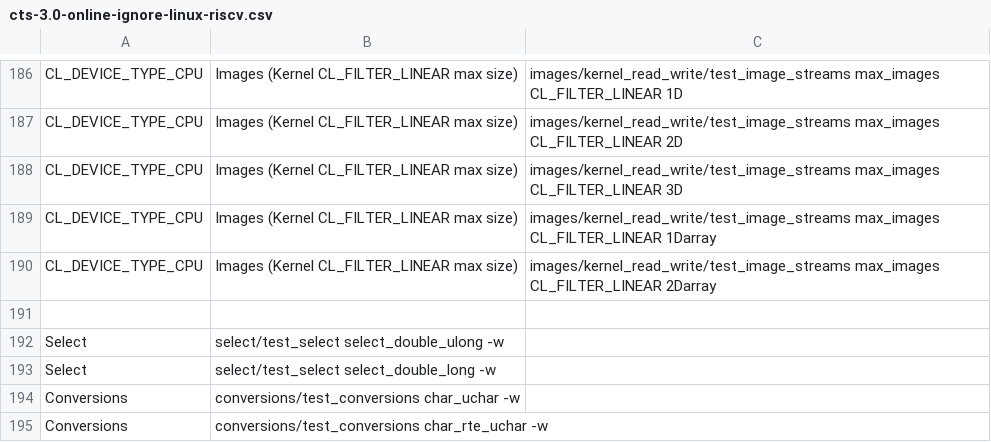
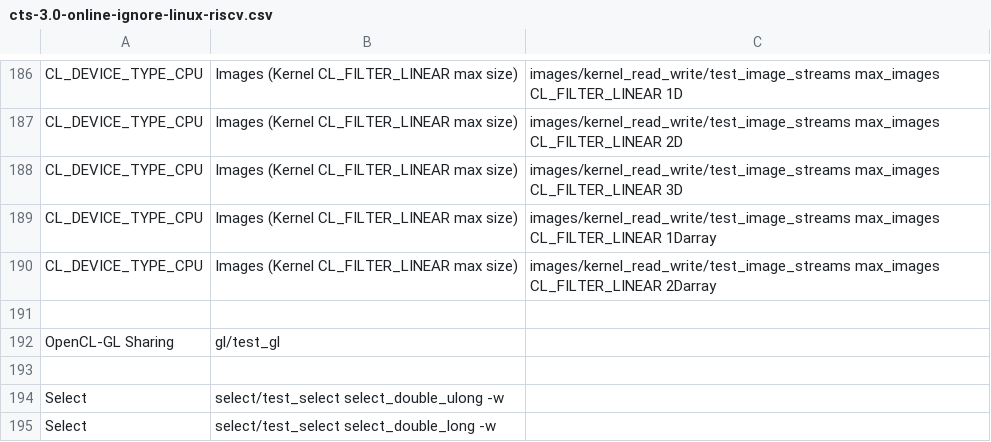
Before and after one commit to uxlfoundation/oneapi-construction-kit, a CSV file: source/cl/scripts/cts-3.0-online-ignore-linux-riscv.csv, drawn as a sheet; only a part is shown, gaps mark what is left out; the shorter side is filled out with more unchanged rows.

Commit message:
Ignore test_gl test.
This test covers the cl_khr_gl_sharing extension, but is not skipped on
implementations that do not support this extension.

At the moment we comment out this test in our internal OpenCL CTS
testing, rather than using the ignore file for it, but this causes
problems when we move to using OpenCL CTS's own CSV files.

```diff
--- a/source/cl/scripts/cts-3.0-online-ignore-linux-riscv.csv
+++ b/source/cl/scripts/cts-3.0-online-ignore-linux-riscv.csv
@@ -191,2 +191,4 @@ CL_DEVICE_TYPE_CPU, Images (Kernel CL_FILTER_LINEAR max size),images/kernel_read
 
+OpenCL-GL Sharing,gl/test_gl
+
 Select,select/test_select select_double_ulong -w
```
Also changed, not shown: 2 other files.
